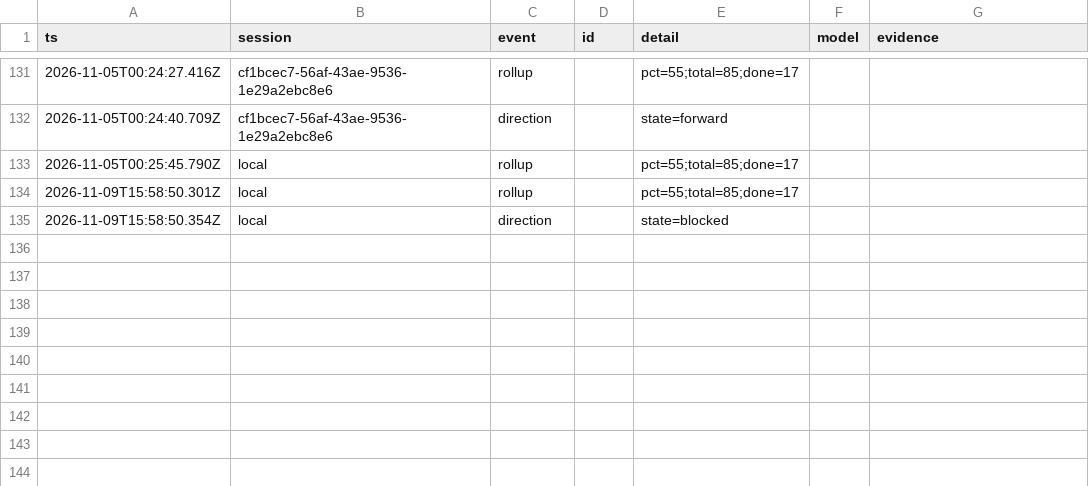
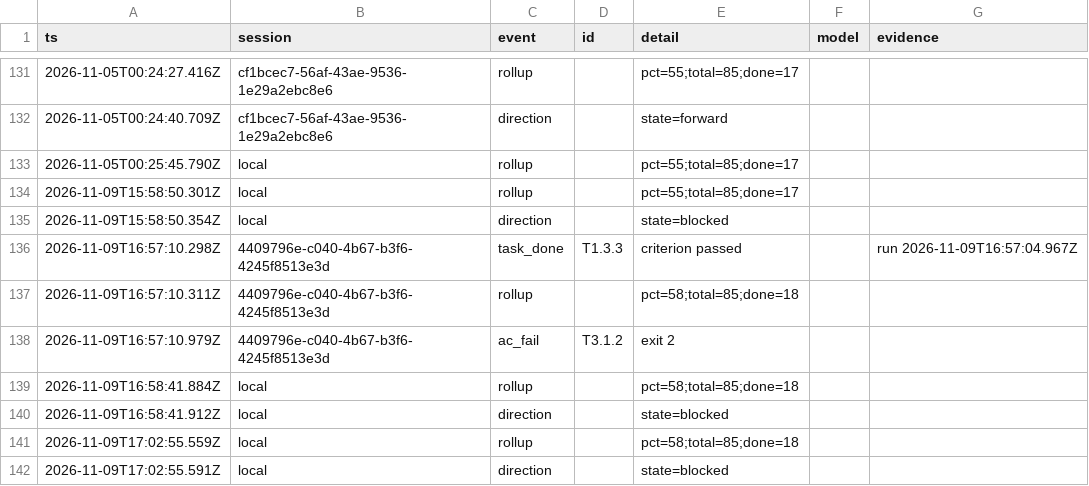
Before and after one commit to seilaut/mcp-server-gsc, a TSV file: docs/ledger/progress.tsv, drawn as a sheet; only a part is shown, gaps mark what is left out; the diff names each change by its address in the sheet, - before the commit and + after, or states it on an @@ line.

```diff
--- a/docs/ledger/progress.tsv
+++ b/docs/ledger/progress.tsv
+row 136: 2026-11-09T16:57:10.298Z | 4409796e-c040-4b67-b3f6-4245f8513e3d | task_done | T1.3.3 | criterion passed |  | run 2026-11-09T16:57:04.967Z
+row 137: 2026-11-09T16:57:10.311Z | 4409796e-c040-4b67-b3f6-4245f8513e3d | rollup |  | pct=58;total=85;done=18
+row 138: 2026-11-09T16:57:10.979Z | 4409796e-c040-4b67-b3f6-4245f8513e3d | ac_fail | T3.1.2 | exit 2
+row 139: 2026-11-09T16:58:41.884Z | local | rollup |  | pct=58;total=85;done=18
+row 140: 2026-11-09T16:58:41.912Z | local | direction |  | state=blocked
+row 141: 2026-11-09T17:02:55.559Z | local | rollup |  | pct=58;total=85;done=18
+row 142: 2026-11-09T17:02:55.591Z | local | direction |  | state=blocked
```
Also changed, not shown: 2 other files.
